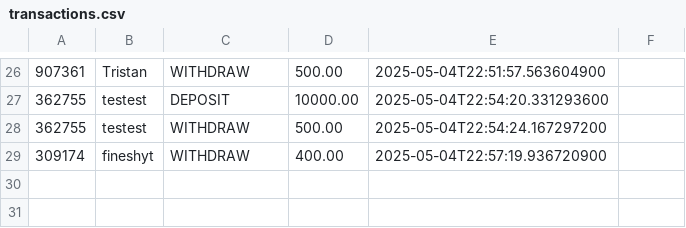
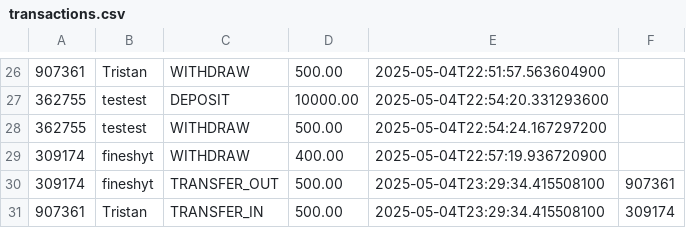
Before and after one commit to 13tristan/it122-project, a CSV file: transactions.csv, drawn as a sheet; only a part is shown, gaps mark what is left out.

Commit message:
Add transfer functionality to GUI and update transaction logic
Implemented "Transfer" feature in the GUI, enabling users to transfer funds between accounts. Updated accounts.csv and transactions.csv to reflect transfer-related changes. Adjusted input validation and UI elements to support destination account entry.

```diff
--- a/transactions.csv
+++ b/transactions.csv
@@ -29 +29,3 @@
 309174,fineshyt,WITHDRAW,400.00,2025-05-04T22:57:19.936720900
+309174,fineshyt,TRANSFER_OUT,500.00,2025-05-04T23:29:34.415508100,907361
+907361,Tristan,TRANSFER_IN,500.00,2025-05-04T23:29:34.415508100,309174
```
Also changed, not shown: accounts.csv, 1 other file.
